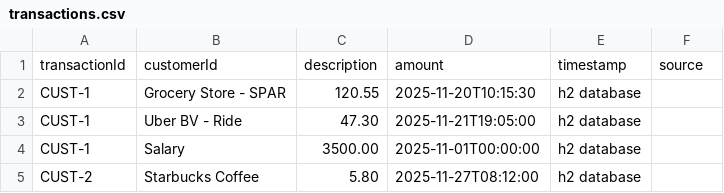
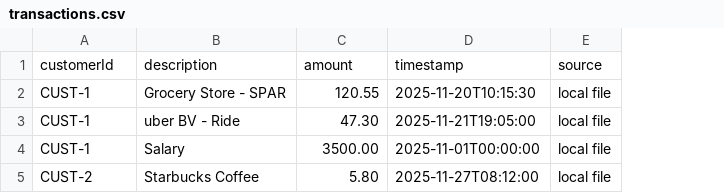
Before and after one commit to lizamadubela/capitec-assessment, a CSV file: src/main/resources/transactions.csv, drawn as a sheet; removed rows and columns are numbered as before the commit, all else as after; the diff names each change by its address in the sheet, - before the commit and + after, or states it on an @@ line.

Commit message:
Added local db as one of the sources.

```diff
--- a/src/main/resources/transactions.csv
+++ b/src/main/resources/transactions.csv
-column E, rows 2-5: all h2 database
-row 1: transactionId | customerId | description | amount | timestamp | source
+row 1: customerId | description | amount | timestamp | source
-E2:E5: (empty)
+E2:E5: local file
-B3: Uber BV - Ride
+B3: uber BV - Ride
```
Also changed, not shown: src/main/resources/categories.csv, 21 other files.
